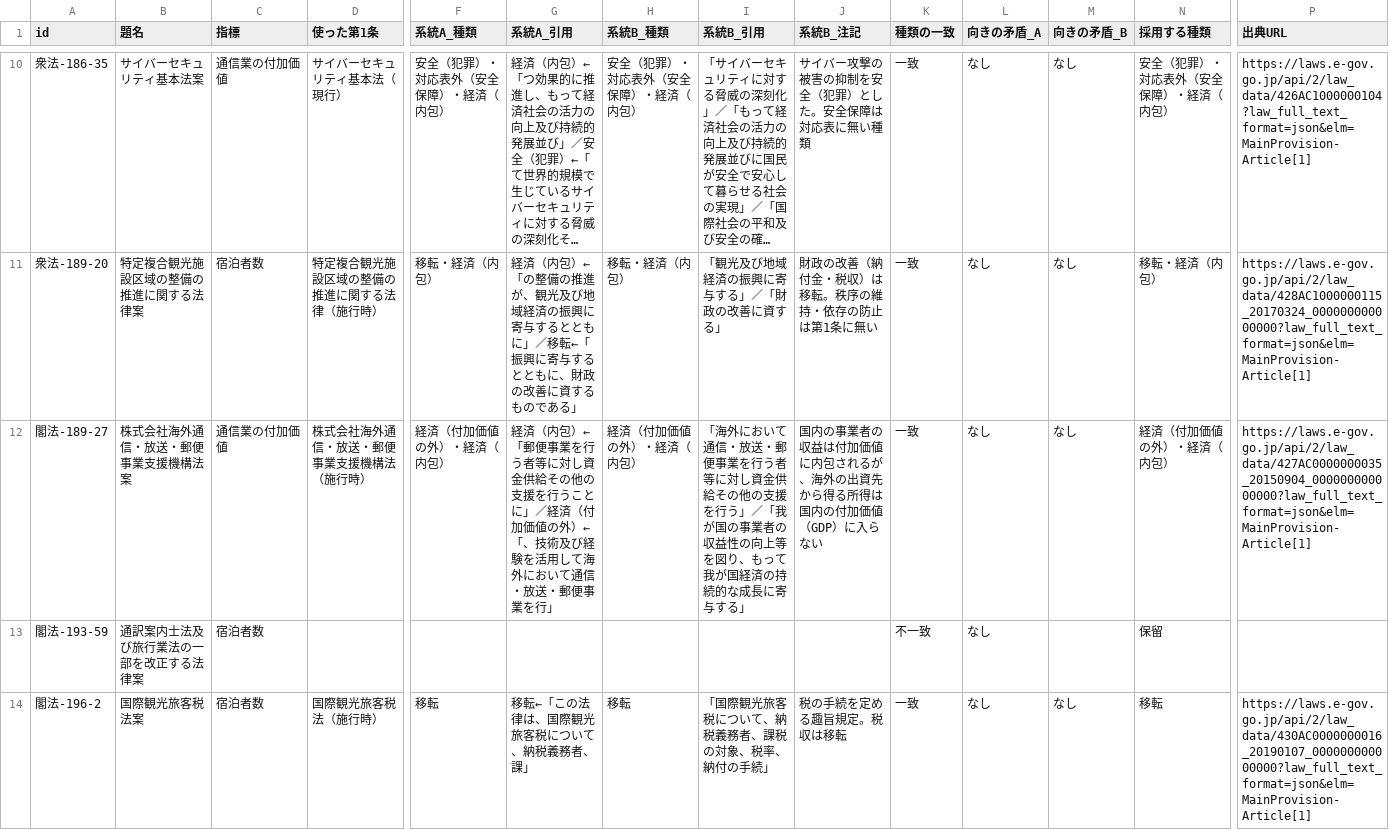
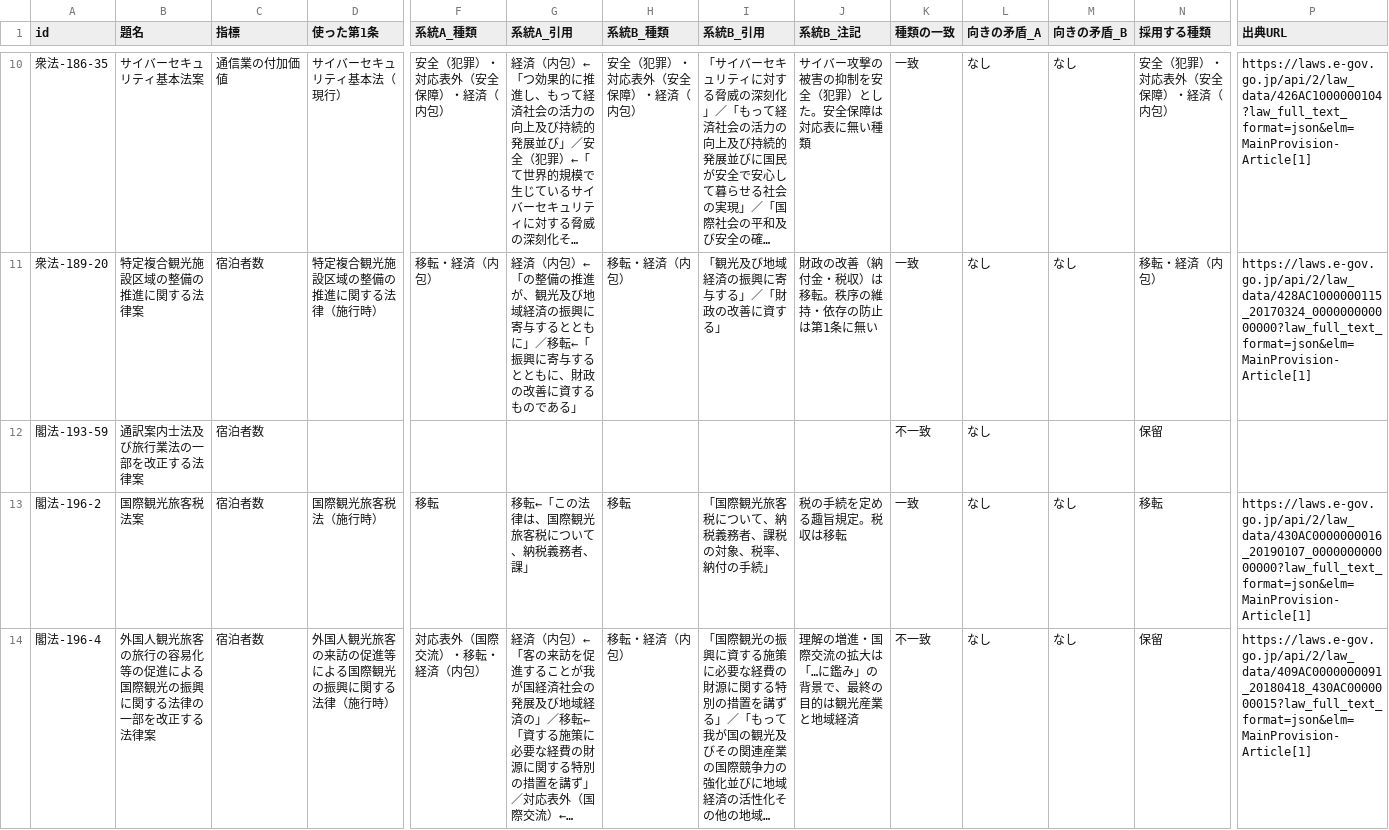
Before and after one commit to nexus-ai-2045/public-interest-lens, a CSV file: data/derived/benefit-v1/classification.csv, drawn as a sheet; only a part is shown, gaps mark what is left out; the shorter side is filled out with more unchanged rows; long unchanged cells end in …; rows hold the shown columns only; the diff names each change by its address in the sheet, - before the commit and + after, or states it on an @@ line.

```diff
--- a/data/derived/benefit-v1/classification.csv
+++ b/data/derived/benefit-v1/classification.csv
-row 12: 閣法-189-27 | 株式会社海外通信・放送・郵便事業支援機構法案 | 通信業の付加価値 | 株式会社海外通信・放送・郵便事業支援機構法（施行時） | 経済（付加価値の外）・経済（内包） | 経済（内包）←「郵便事業を行う者等に対し資金供給その他の支援を行うことに」／経済（付加価値の外）←「、技術及び経験を活用して海外において通信・放送・郵便事業を行」 | 経済（付加価値の外）・経済（内包） | 「海外において通信・放送・郵便事業を行う者等に対し資金供給その他の支援を行う」／「我が国の事業者の収益性の向上等を図り、もって我が国経済の持続的な成長に寄与する」 | 国内の事業者の収益は付加価値に内包されるが、海外の出資先から得る所得は国内の付加価値（GDP）に入らない | 一致 | なし | なし | 経済（付加価値の外）・経済（内包） | https://laws.e-gov.go.jp/api/2/law_data/427AC0000000035_20150904_000000000000000?law_full_text_format=json&elm=MainProvision-Article[1]
```
Also changed, not shown: data/derived/benefit-v1/benefit.csv, data/derived/loss-v1/loss.csv, 12 other files.
